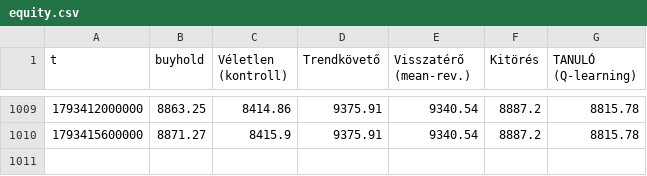
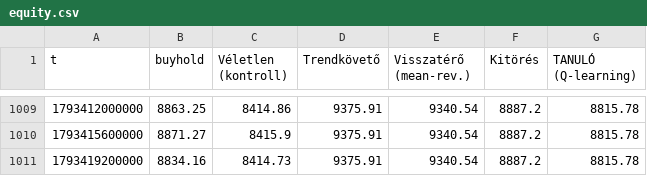
Before and after one commit to pongracz84-ops/kereskedo, a CSV file: equity.csv, drawn as a sheet; only a part is shown, gaps mark what is left out; the diff names each change by its address in the sheet, - before the commit and + after, or states it on an @@ line.

```diff
--- a/equity.csv
+++ b/equity.csv
+row 1011: 1793419200000 | 8834.16 | 8414.73 | 9375.91 | 9340.54 | 8887.2 | 8815.78
```
Also changed, not shown: noise.csv, 2 other files.
